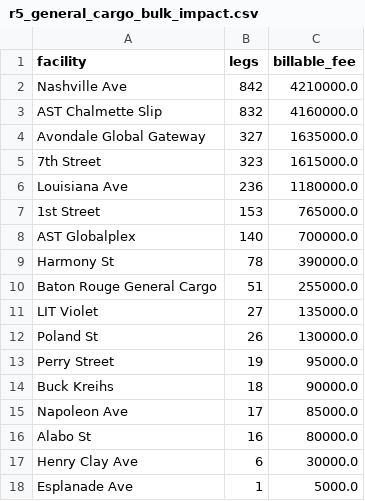
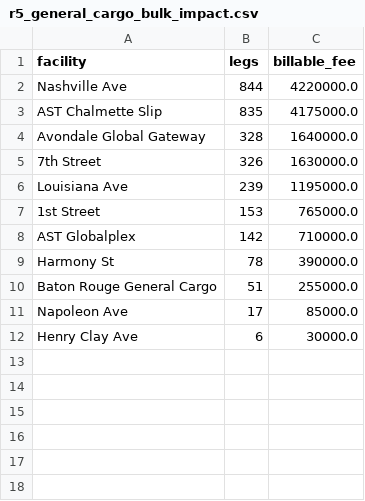
Before and after one commit to theshipsagent/mrtis-claris, a CSV file: reports/r5_general_cargo_bulk_impact.csv, drawn as a sheet.

```diff
--- a/reports/r5_general_cargo_bulk_impact.csv
+++ b/reports/r5_general_cargo_bulk_impact.csv
@@ -1,18 +1,12 @@
 facility,legs,billable_fee
-Nashville Ave,842,4210000.0
-AST Chalmette Slip,832,4160000.0
-Avondale Global Gateway,327,1635000.0
-7th Street,323,1615000.0
-Louisiana Ave,236,1180000.0
+Nashville Ave,844,4220000.0
+AST Chalmette Slip,835,4175000.0
+Avondale Global Gateway,328,1640000.0
+7th Street,326,1630000.0
+Louisiana Ave,239,1195000.0
 1st Street,153,765000.0
-AST Globalplex,140,700000.0
+AST Globalplex,142,710000.0
 Harmony St,78,390000.0
 Baton Rouge General Cargo,51,255000.0
-LIT Violet,27,135000.0
-Poland St,26,130000.0
-Perry Street,19,95000.0
-Buck Kreihs,18,90000.0
 Napoleon Ave,17,85000.0
-Alabo St,16,80000.0
 Henry Clay Ave,6,30000.0
-Esplanade Ave,1,5000.0
```
Also changed, not shown: reports/agency_fee_by_vessel_type.csv, reports/port_calls_by_agent.csv, 15 other files.
